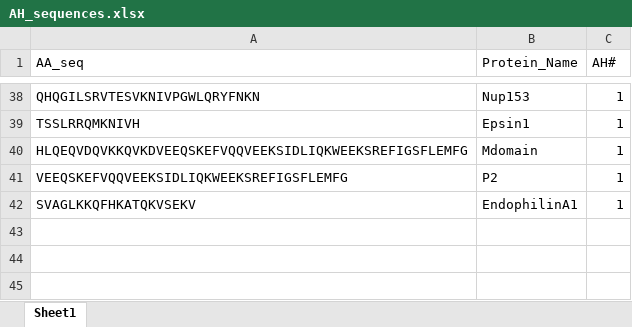
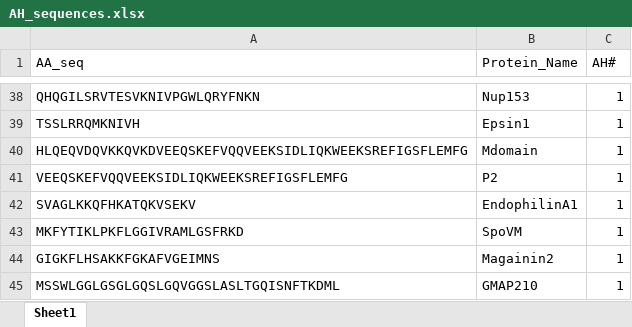
Before and after one commit to shokenlee/AH_AAcomposition, an Excel workbook: SourceData/AH_sequences.xlsx, sheet Sheet1, drawn as a sheet; only a part is shown, gaps mark what is left out; values as stored, in another font and other column widths than the file's, no borders; the diff names each change by its address in the sheet, - before the commit and + after, or states it on an @@ line.

Commit message:
SpoVM,Magainin2,GMAP210 added to AH list

```diff
--- a/SourceData/AH_sequences.xlsx (sheet Sheet1)
+++ b/SourceData/AH_sequences.xlsx (sheet Sheet1)
+row 43: MKFYTIKLPKFLGGIVRAMLGSFRKD | SpoVM | 1
+row 44: GIGKFLHSAKKFGKAFVGEIMNS | Magainin2 | 1
+row 45: MSSWLGGLGSGLGQSLGQVGGSLASLTGQISNFTKDML | GMAP210 | 1
```
